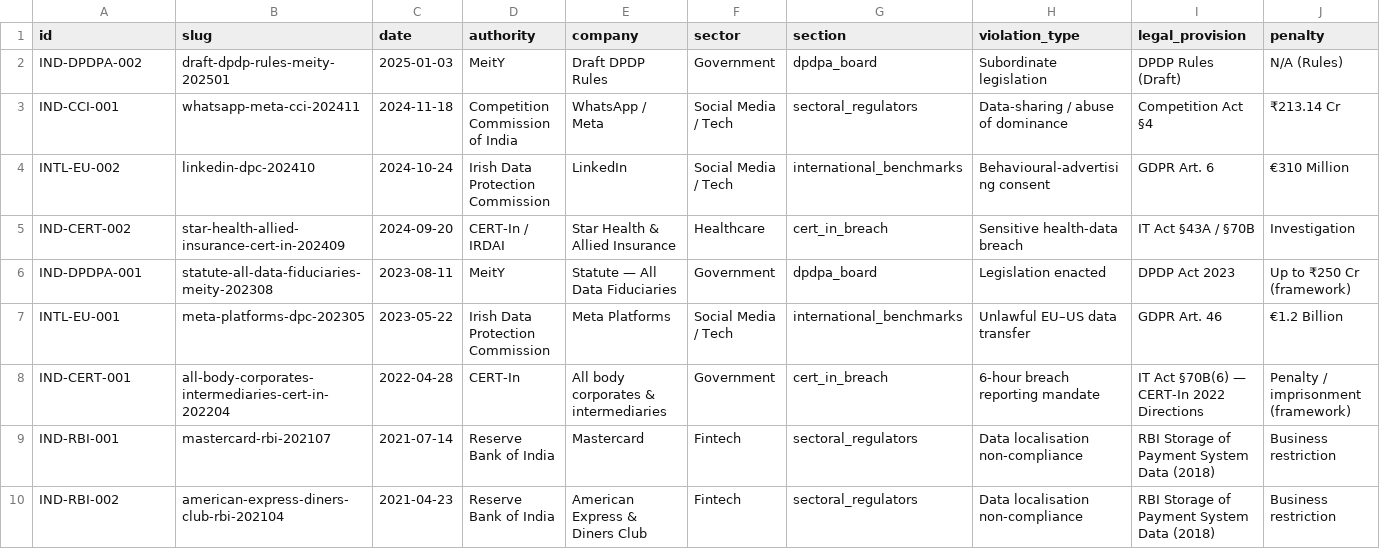
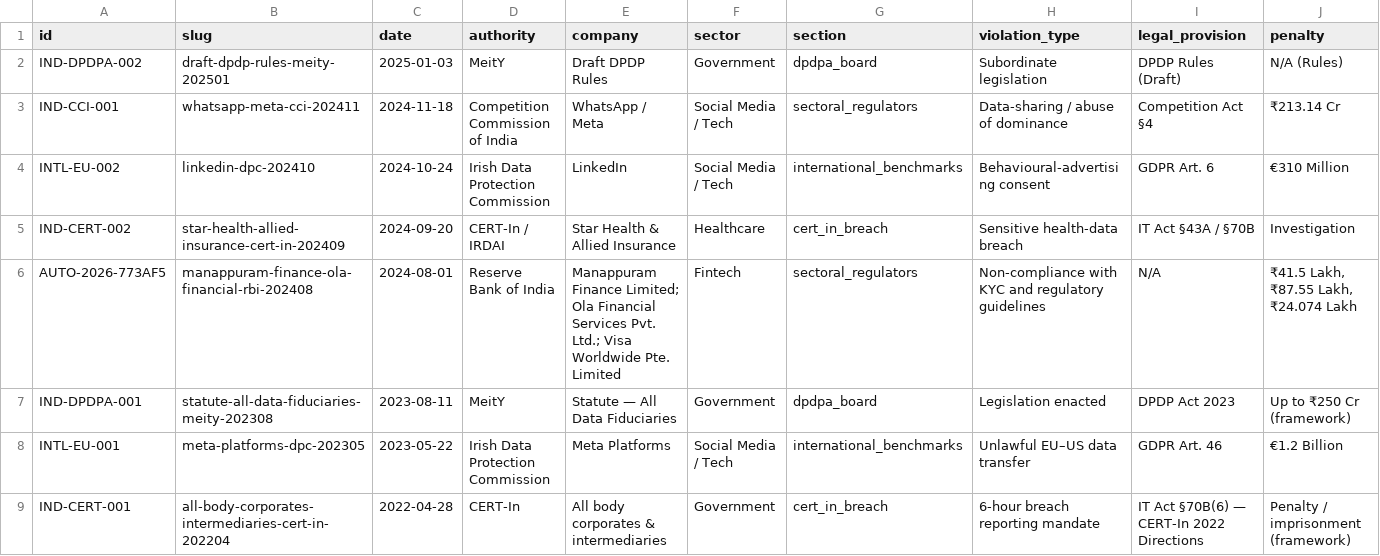
Before and after one commit to kensaraworks/kensara-intelligence-module, a CSV file: web/data/enforcement.csv, drawn as a sheet; only a part is shown; the shorter side is filled out with more unchanged rows; rows hold the shown columns only; the diff names each change by its address in the sheet, - before the commit and + after, or states it on an @@ line.

```diff
--- a/web/data/enforcement.csv
+++ b/web/data/enforcement.csv
+row 6: AUTO-2026-773AF5 | manappuram-finance-ola-financial-rbi-202408 | 2024-08-01 | Reserve Bank of India | Manappuram Finance Limited; Ola Financial Services Pvt. Ltd.; Visa Worldwide Pte. Limited | Fintech | sectoral_regulators | Non‑compliance with KYC and regulatory guidelines | N/A | ₹41.5 Lakh, ₹87.55 Lakh, ₹24.074 Lakh
```
Also changed, not shown: 17 other files.
